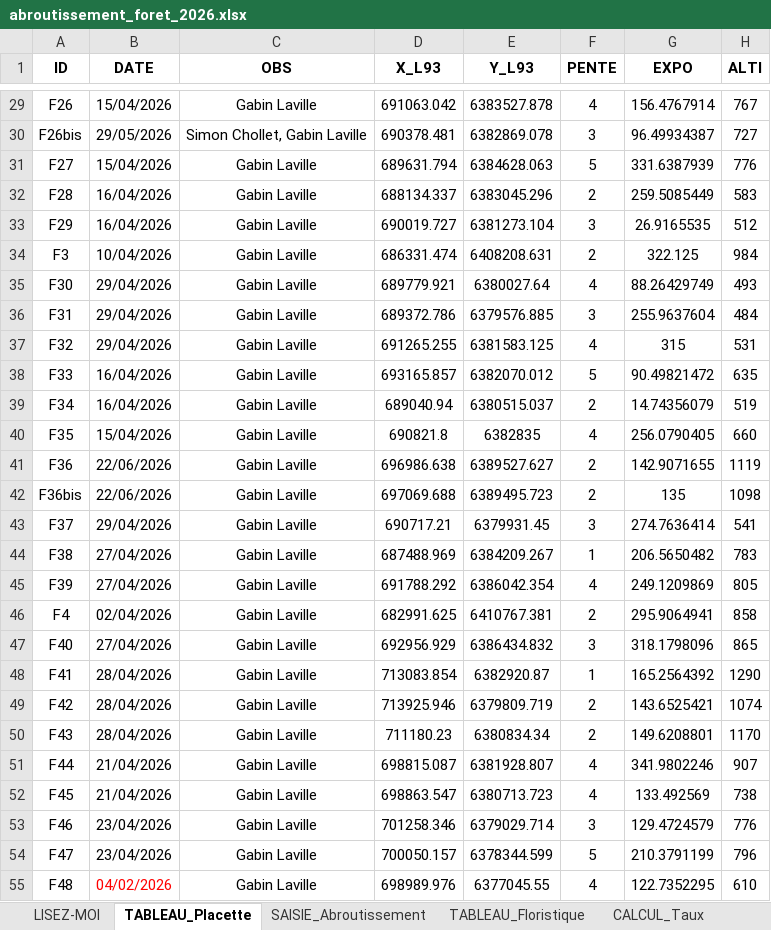
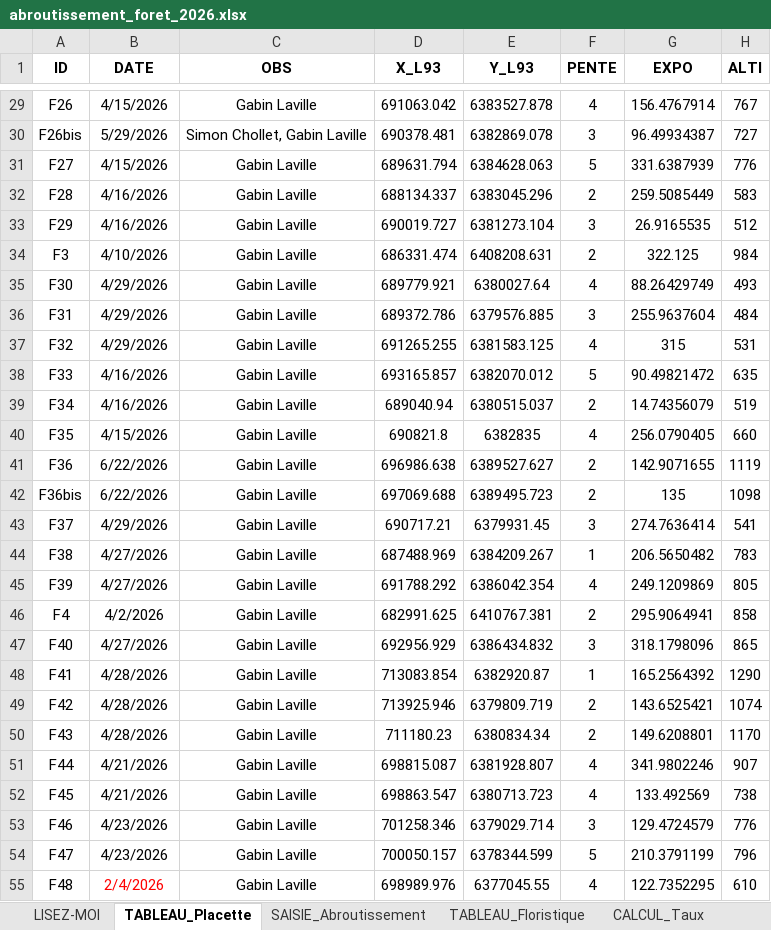
Before and after one commit to Gaban07/Analyses_Aubrac, an Excel workbook: foret/data/abroutissement_foret_2026.xlsx, sheet TABLEAU_Placette, drawn as a sheet; only a part is shown, gaps mark what is left out; values as stored, in another font and other column widths than the file's, no borders; charts and pictures not drawn; the diff covers the shown part only; the diff names each change by its address in the sheet, - before the commit and + after, or states it on an @@ line.

```diff
--- a/foret/data/abroutissement_foret_2026.xlsx (sheet TABLEAU_Placette)
+++ b/foret/data/abroutissement_foret_2026.xlsx (sheet TABLEAU_Placette)
-B29 (DATE): 15/04/2026
+B29 (DATE): 4/15/2026
-B30 (DATE): 29/05/2026
+B30 (DATE): 5/29/2026
-B31 (DATE): 15/04/2026
+B31 (DATE): 4/15/2026
-B32:B33 (DATE): 16/04/2026
+B32:B33 (DATE): 4/16/2026
-B34 (DATE): 10/04/2026
+B34 (DATE): 4/10/2026
-B35:B37 (DATE): 29/04/2026
+B35:B37 (DATE): 4/29/2026
-B38:B39 (DATE): 16/04/2026
+B38:B39 (DATE): 4/16/2026
-B40 (DATE): 15/04/2026
+B40 (DATE): 4/15/2026
-B41:B42 (DATE): 22/06/2026
+B41:B42 (DATE): 6/22/2026
-B43 (DATE): 29/04/2026
+B43 (DATE): 4/29/2026
-B44:B45 (DATE): 27/04/2026
+B44:B45 (DATE): 4/27/2026
-B46 (DATE): 02/04/2026
+B46 (DATE): 4/2/2026
-B47 (DATE): 27/04/2026
+B47 (DATE): 4/27/2026
-B48:B50 (DATE): 28/04/2026
+B48:B50 (DATE): 4/28/2026
-B51:B52 (DATE): 21/04/2026
+B51:B52 (DATE): 4/21/2026
-B53:B54 (DATE): 23/04/2026
+B53:B54 (DATE): 4/23/2026
-B55 (DATE): 04/02/2026
+B55 (DATE): 2/4/2026
```
Also changed, not shown: 64 edited cells elsewhere in this sheet, sheet TABLEAU_Floristique, charts or pictures, 2 other files.
